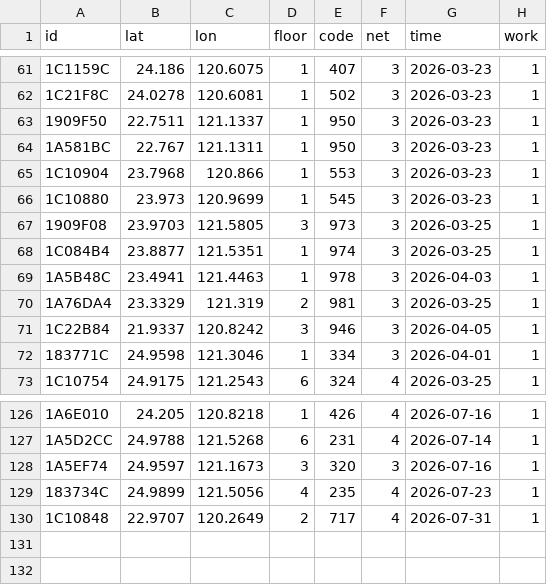
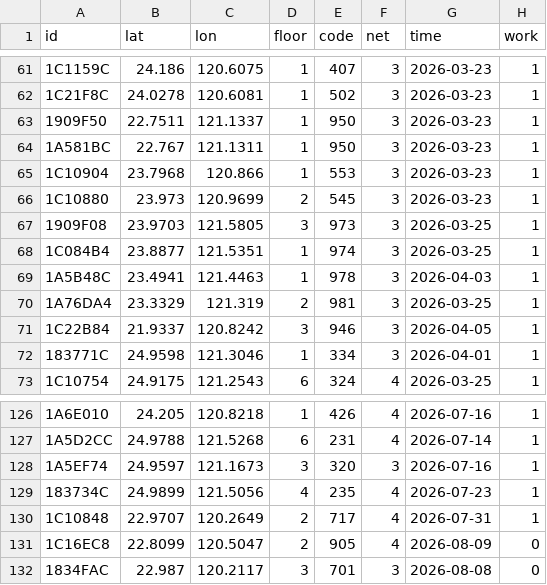
Before and after one commit to ExpTechTW/API, a CSV file: resource/station-dev.csv, drawn as a sheet; only a part is shown, gaps mark what is left out.

Commit message:
fix: station (#278)

```diff
--- a/resource/station-dev.csv
+++ b/resource/station-dev.csv
@@ -65,3 +65,3 @@ id,lat,lon,floor,code,net,time,work
 1C10904,23.7968,120.866,1,553,3,2026-03-23,1
-1C10880,23.973,120.9699,1,545,3,2026-03-23,1
+1C10880,23.973,120.9699,2,545,3,2026-03-23,1
 1909F08,23.9703,121.5805,3,973,3,2026-03-25,1
@@ -130 +130,3 @@ id,lat,lon,floor,code,net,time,work
 1C10848,22.9707,120.2649,2,717,4,2026-07-31,1
+1C16EC8,22.8099,120.5047,2,905,4,2026-08-09,0
+1834FAC,22.987,120.2117,3,701,3,2026-08-08,0
```
